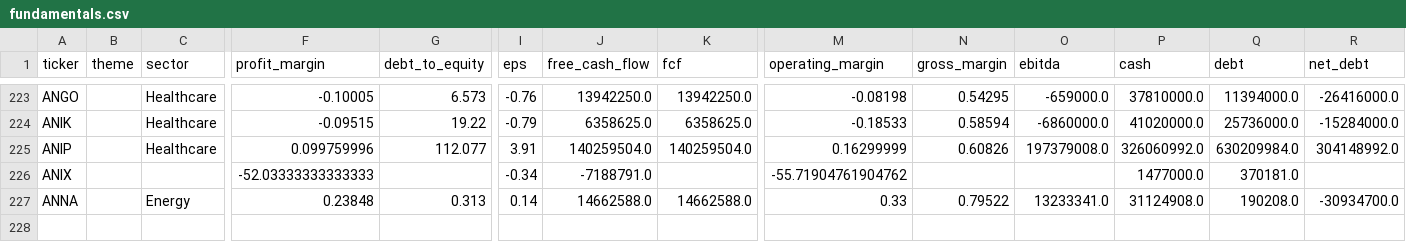
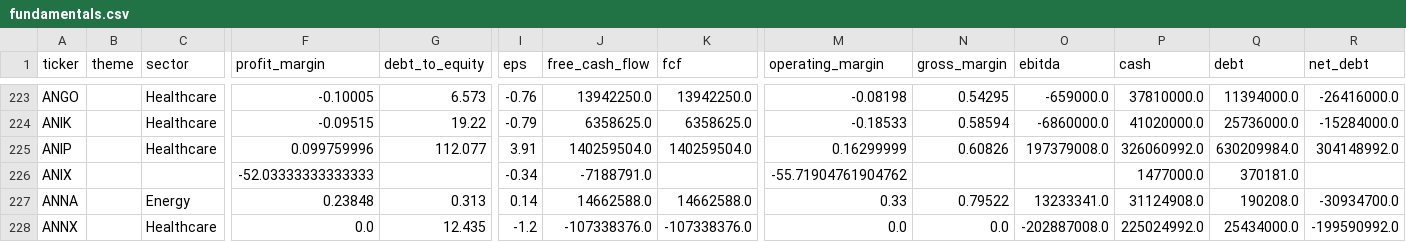
Before and after one commit to YuzeJ21/Stock-Analysis, a CSV file: data/fundamentals.csv, drawn as a sheet; only a part is shown, gaps mark what is left out; rows hold the shown columns only; the diff names each change by its address in the sheet, - before the commit and + after, or states it on an @@ line.

Commit message:
Apply ANNX filing share proof

```diff
--- a/data/fundamentals.csv
+++ b/data/fundamentals.csv
+row 228: ANNX |  | Healthcare | 0.0 | 12.435 | -1.2 | -107338376.0 | -107338376.0 | 0.0 | 0.0 | -202887008.0 | 225024992.0 | 25434000.0 | -199590992.0
```
Also changed, not shown: 1 other file.
